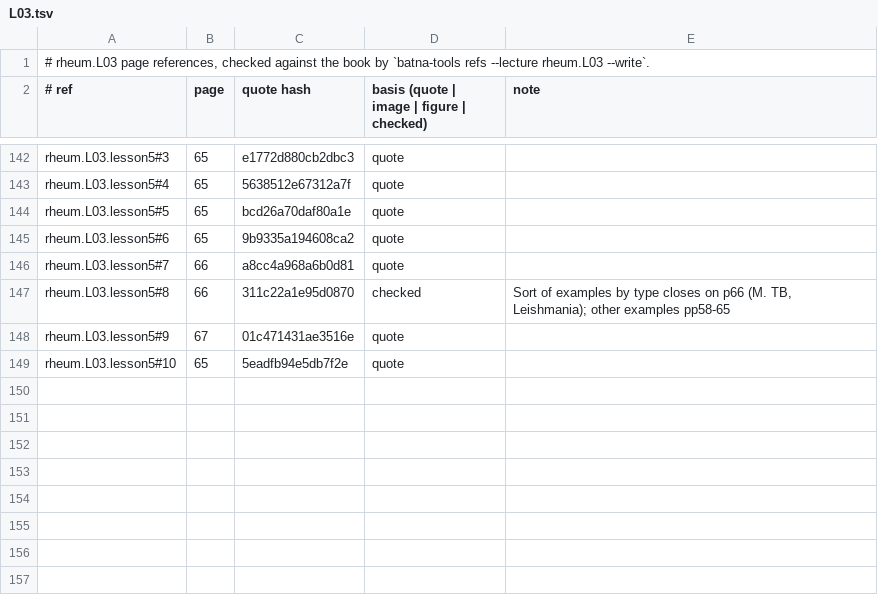
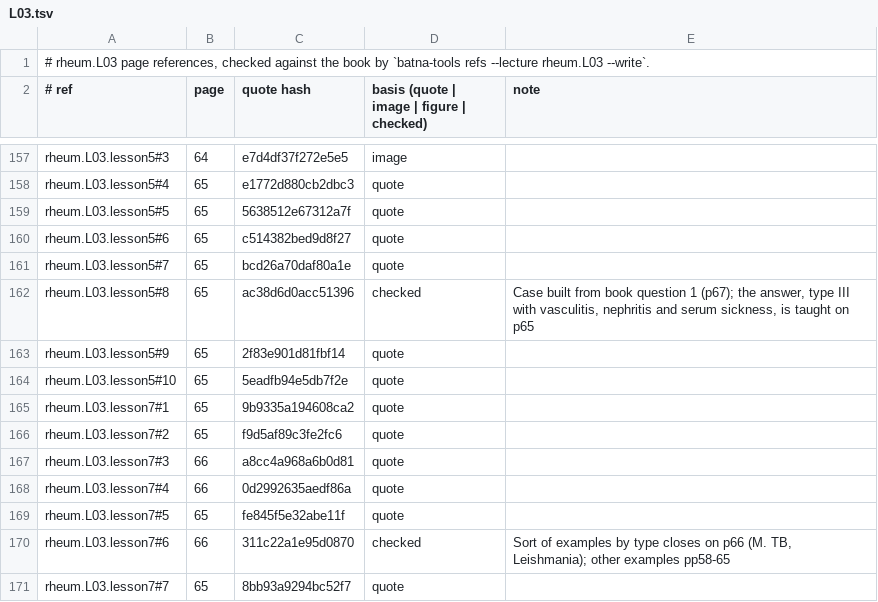
Before and after one commit to MohamedRef/Batna-app, a TSV file: content/book-refs/rheum/L03.tsv, drawn as a sheet; only a part is shown, gaps mark what is left out; addresses are those after the commit; the diff covers the shown part only; the diff names each change by its address in the sheet, - before the commit and + after, or states it on an @@ line.

Commit message:
Rheumatology L03 lessons: seven lessons, a reason for every list (#888)
Part of #827, #828, #829. rheum.L03 brought to the lesson depth bar: 5 → 7 lessons, 105 → 266 words per page; p67 added to content/lesson-skips.yaml.

```diff
--- a/content/book-refs/rheum/L03.tsv
+++ b/content/book-refs/rheum/L03.tsv
-B157 (page): 65
+B157 (page): 64
-C157 (quote hash): e1772d880cb2dbc3
+C157 (quote hash): e7d4df37f272e5e5
-D157: quote
+D157: image
-C158 (quote hash): 5638512e67312a7f
+C158 (quote hash): e1772d880cb2dbc3
-C159 (quote hash): bcd26a70daf80a1e
+C159 (quote hash): 5638512e67312a7f
-C160 (quote hash): 9b9335a194608ca2
+C160 (quote hash): c514382bed9d8f27
-B161:B162 (page): 66
+B161:B162 (page): 65
-C161 (quote hash): a8cc4a968a6b0d81
+C161 (quote hash): bcd26a70daf80a1e
-C162 (quote hash): 311c22a1e95d0870
+C162 (quote hash): ac38d6d0acc51396
-E162 (note): Sort of examples by type closes on p66 (M. TB, Leishmania); other examples pp58-65
+E162 (note): Case built from book question 1 (p67); the answer, type III with vasculitis, nephritis and serum sickness, is taught on p65
-B163 (page): 67
+B163 (page): 65
-C163 (quote hash): 01c471431ae3516e
+C163 (quote hash): 2f83e901d81fbf14
+row 165: rheum.L03.lesson7#1 | 65 | 9b9335a194608ca2 | quote
+row 166: rheum.L03.lesson7#2 | 65 | f9d5af89c3fe2fc6 | quote
+row 167: rheum.L03.lesson7#3 | 66 | a8cc4a968a6b0d81 | quote
+row 168: rheum.L03.lesson7#4 | 66 | 0d2992635aedf86a | quote
+row 169: rheum.L03.lesson7#5 | 65 | fe845f5e32abe11f | quote
+row 170: rheum.L03.lesson7#6 | 66 | 311c22a1e95d0870 | checked | Sort of examples by type closes on p66 (M. TB, Leishmania); other examples pp58-65
+row 171: rheum.L03.lesson7#7 | 65 | 8bb93a9294bc52f7 | quote
```
Also changed, not shown: 15 added rows and 50 edited cells elsewhere in this file, 4 other files.
